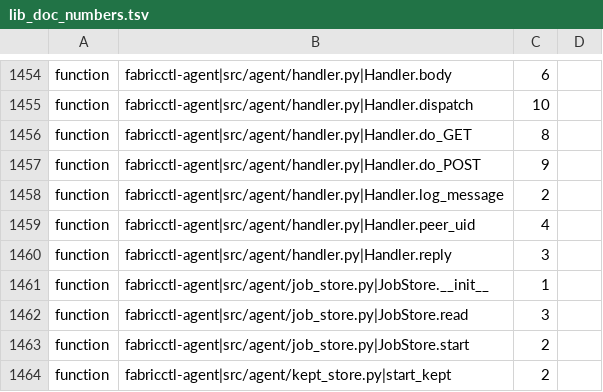
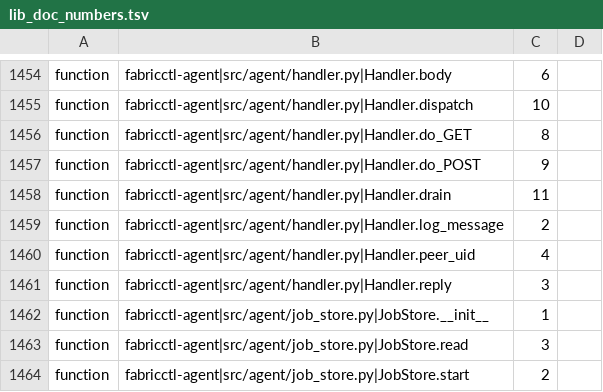
Before and after one commit to archdukejim/fabric-ctl, a TSV file: scripts/docs/lib_doc_numbers.tsv, drawn as a sheet; only a part is shown, gaps mark what is left out; the shorter side is filled out with more unchanged rows; the diff names each change by its address in the sheet, - before the commit and + after, or states it on an @@ line.

```diff
--- a/scripts/docs/lib_doc_numbers.tsv
+++ b/scripts/docs/lib_doc_numbers.tsv
+row 1458: function | fabricctl-agent|src/agent/handler.py|Handler.drain | 11
```
Also changed, not shown: docs/volume_2_engineering_decisions/assets/review-ledger.tsv, 4 other files.
